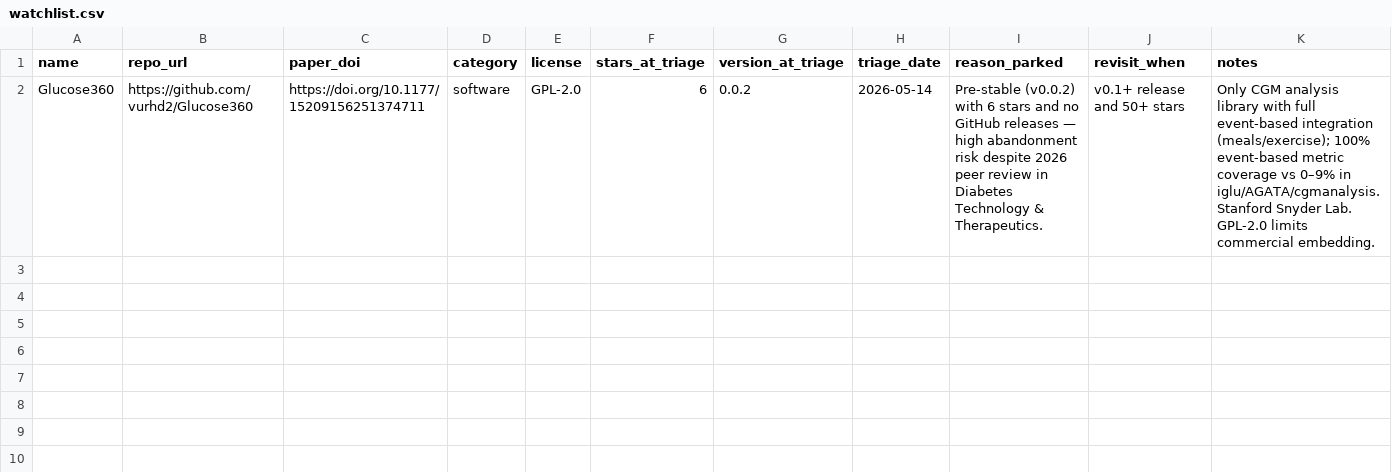
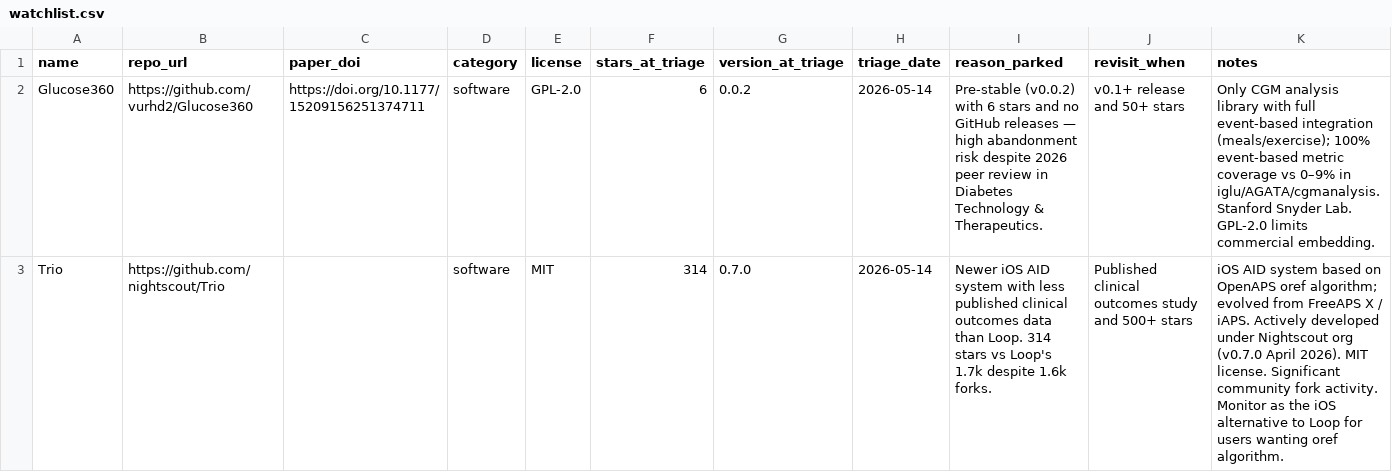
Before and after one commit to FORSE-H/MACH, a CSV file: watchlist.csv, drawn as a sheet.

Commit message:
chore: park oref0 in graveyard, add Trio to watchlist

```diff
--- a/watchlist.csv
+++ b/watchlist.csv
@@ -2 +2,2 @@ name,repo_url,paper_doi,category,license,stars_at_triage,version_at_triage,triag
 Glucose360,https://github.com/vurhd2/Glucose360,https://doi.org/10.1177/15209156251374711,software,GPL-2.0,6,0.0.2,2026-05-14,Pre-stable (v0.0.2) with 6 stars and no GitHub releases — high abandonment risk despite 2026 peer review in Diabetes Technology & Therapeutics.,v0.1+ release and 50+ stars,Only CGM analysis library with full event-based integration (meals/exercise); 100% event-based metric coverage vs 0–9% in iglu/AGATA/cgmanalysis. Stanford Snyder Lab. GPL-2.0 limits commercial embedding.
+Trio,https://github.com/nightscout/Trio,,software,MIT,314,0.7.0,2026-05-14,Newer iOS AID system with less published clinical outcomes data than Loop. 314 stars vs Loop's 1.7k despite 1.6k forks.,Published clinical outcomes study and 500+ stars,iOS AID system based on OpenAPS oref algorithm; evolved from FreeAPS X / iAPS. Actively developed under Nightscout org (v0.7.0 April 2026). MIT license. Significant community fork activity. Monitor as the iOS alternative to Loop for users wanting oref algorithm.
```
Also changed, not shown: graveyard.csv.
